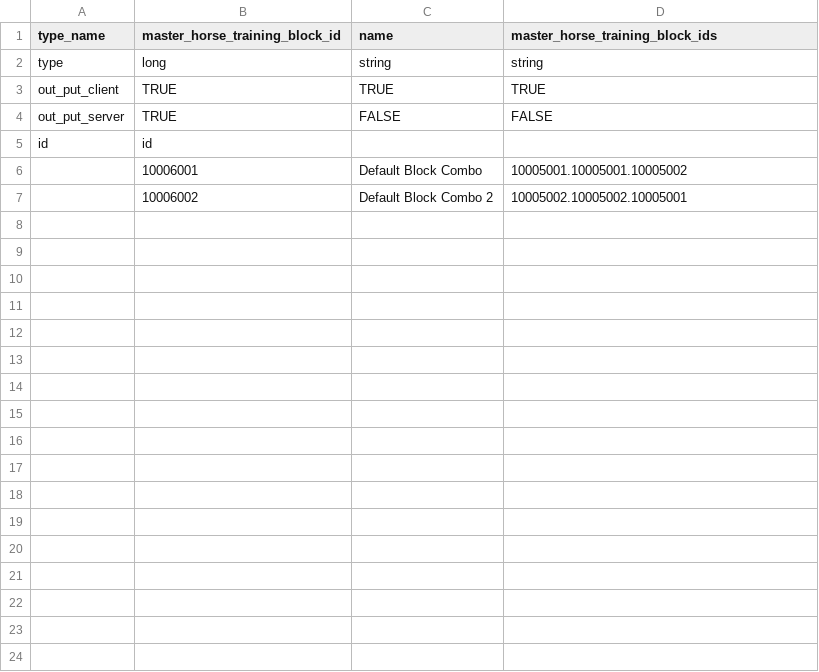
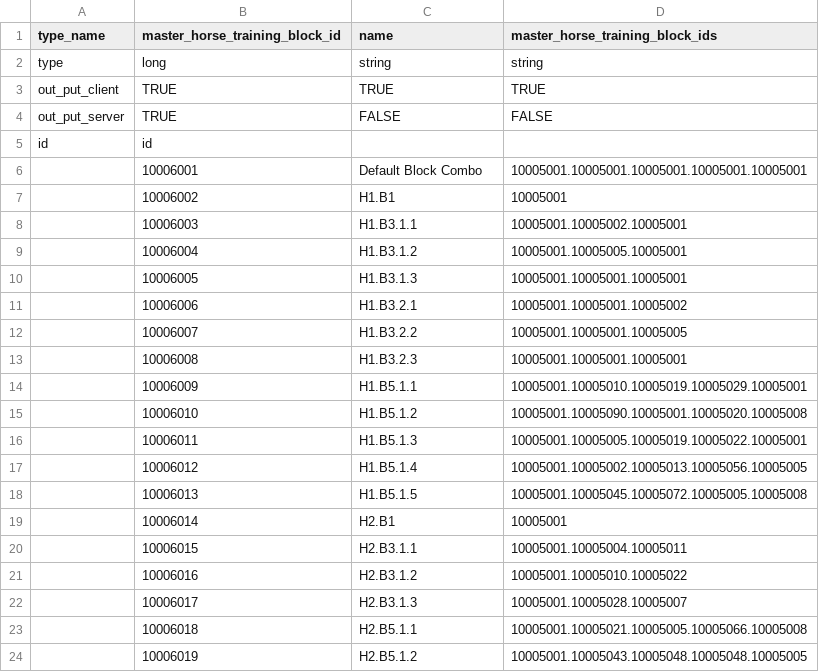
Before and after one commit to hmthangGitHub/horseverse.game.client, a CSV file: UnityProject/HorseVerse/Assets/App/MasterData/Editor/MasterDataCSV/master_horse_training_block_combo.csv, drawn as a sheet; only a part is shown; the diff covers the shown part only.

```diff
--- a/UnityProject/HorseVerse/Assets/App/MasterData/Editor/MasterDataCSV/master_horse_training_block_combo.csv
+++ b/UnityProject/HorseVerse/Assets/App/MasterData/Editor/MasterDataCSV/master_horse_training_block_combo.csv
@@ -5,3 +5,20 @@ out_put_server,TRUE,FALSE,FALSE
 id,id,,
-,10006001,Default Block Combo,10005001.10005001.10005002
-,10006002,Default Block Combo 2,10005002.10005002.10005001
+,10006001,Default Block Combo,10005001.10005001.10005001.10005001.10005001
+,10006002,H1.B1,10005001
+,10006003,H1.B3.1.1,10005001.10005002.10005001
+,10006004,H1.B3.1.2,10005001.10005005.10005001
+,10006005,H1.B3.1.3,10005001.10005001.10005001
+,10006006,H1.B3.2.1,10005001.10005001.10005002
+,10006007,H1.B3.2.2,10005001.10005001.10005005
+,10006008,H1.B3.2.3,10005001.10005001.10005001
+,10006009,H1.B5.1.1,10005001.10005010.10005019.10005029.10005001
+,10006010,H1.B5.1.2,10005001.10005090.10005001.10005020.10005008
+,10006011,H1.B5.1.3,10005001.10005005.10005019.10005022.10005001
+,10006012,H1.B5.1.4,10005001.10005002.10005013.10005056.10005005
+,10006013,H1.B5.1.5,10005001.10005045.10005072.10005005.10005008
+,10006014,H2.B1,10005001
+,10006015,H2.B3.1.1,10005001.10005004.10005011
+,10006016,H2.B3.1.2,10005001.10005010.10005022
+,10006017,H2.B3.1.3,10005001.10005028.10005007
+,10006018,H2.B5.1.1,10005001.10005021.10005005.10005066.10005008
+,10006019,H2.B5.1.2,10005001.10005043.10005048.10005048.10005005
```
Also changed, not shown: 22 added rows elsewhere in this file, 11 other files.
